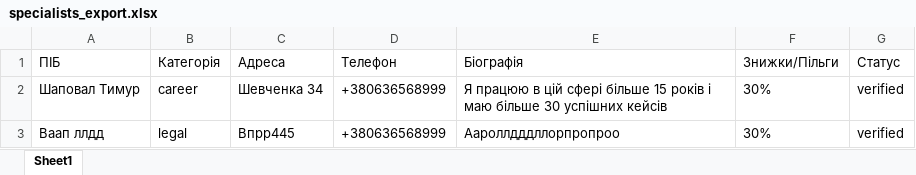
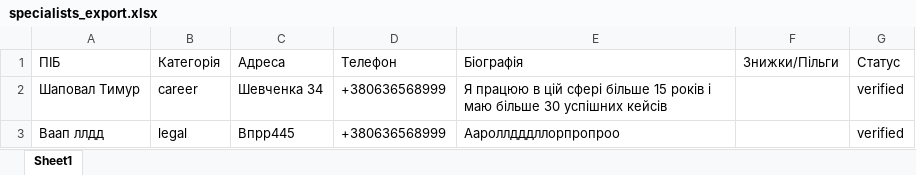
Before and after one commit to TymurJan/Novy-Shlyakh-Portal, an Excel workbook: backend/data/specialists_export.xlsx, sheet Sheet1, drawn as a sheet; values as stored, in another font and other column widths than the file's, no borders; the diff names each change by its address in the sheet, - before the commit and + after, or states it on an @@ line.

```diff
--- a/backend/data/specialists_export.xlsx (sheet Sheet1)
+++ b/backend/data/specialists_export.xlsx (sheet Sheet1)
-F2:F3 (Знижки/Пільги): 30%
+F2:F3 (Знижки/Пільги): (empty)
```
Also changed, not shown: 11 other files.
